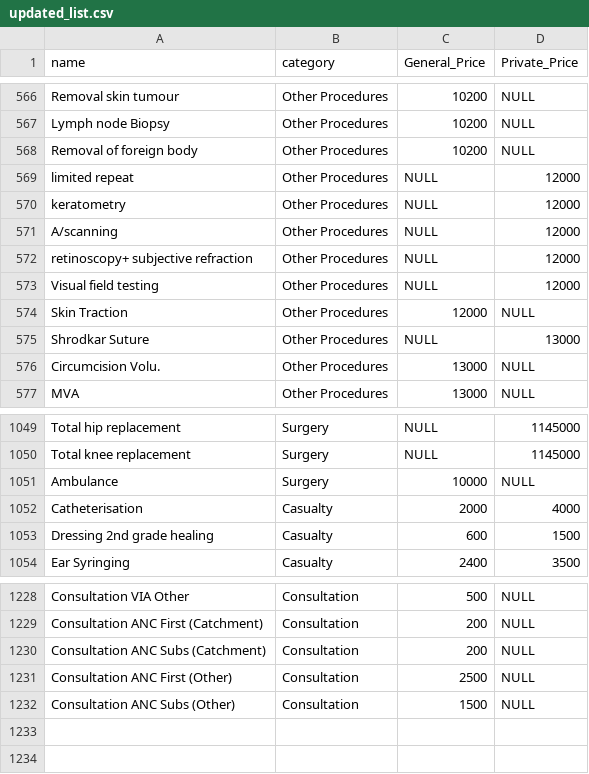
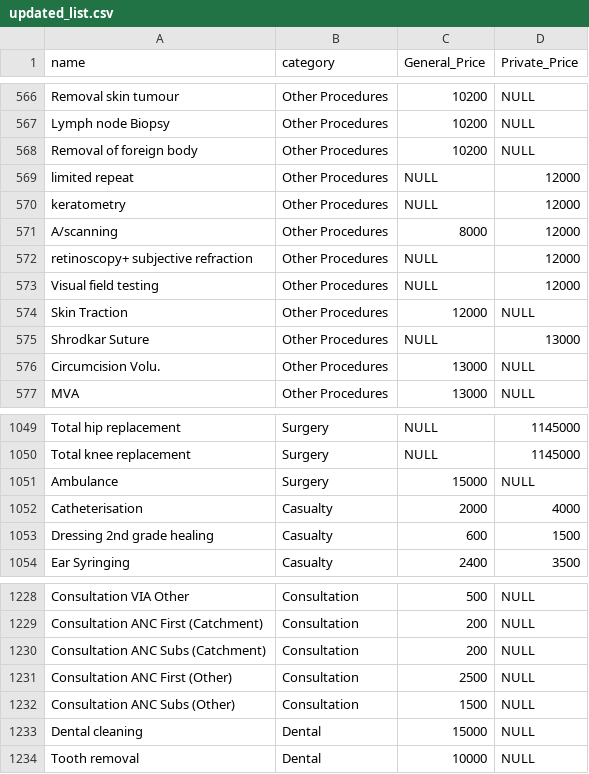
Before and after one commit to global-health-informatics-institute/Billing, a CSV file: db/updated_list.csv, drawn as a sheet; only a part is shown, gaps mark what is left out.

Commit message:
adjust scanning  service price

```diff
--- a/db/updated_list.csv
+++ b/db/updated_list.csv
@@ -570,3 +570,3 @@ limited repeat,Other Procedures,NULL,12000
 keratometry,Other Procedures,NULL,12000
-A/scanning,Other Procedures,NULL,12000
+A/scanning,Other Procedures,8000,12000
 retinoscopy+ subjective refraction,Other Procedures,NULL,12000
@@ -1050,3 +1050,3 @@ Total hip replacement,Surgery,NULL,1145000
 Total knee replacement,Surgery,NULL,1145000
-Ambulance ,Surgery,10000,NULL
+Ambulance ,Surgery,15000,NULL
 Catheterisation,Casualty,2000,4000
@@ -1232 +1232,3 @@ Consultation ANC First (Other),Consultation,2500,NULL
 Consultation ANC Subs (Other),Consultation,1500,NULL
+Dental cleaning,Dental,15000,NULL
+Tooth removal,Dental,10000,NULL
```
